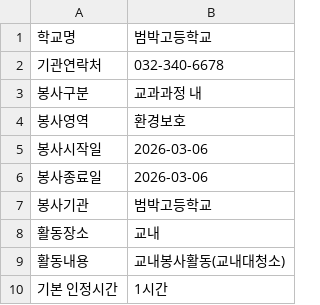
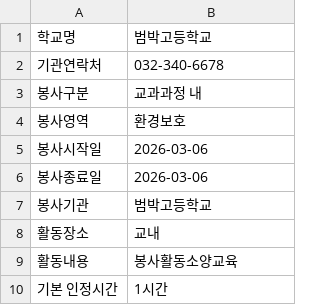
Before and after one commit to Jiin-T/vol-check, a CSV file: vol_text.csv, drawn as a sheet.

Commit message:
봉사활동내용 수정

```diff
--- a/vol_text.csv
+++ b/vol_text.csv
@@ -8,3 +8,3 @@
 활동장소,교내
-활동내용,교내봉사활동(교내대청소)
+활동내용,봉사활동소양교육
 기본 인정시간,1시간
```
